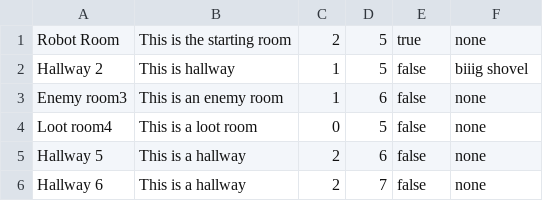
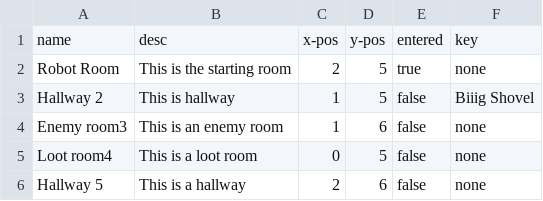
Before and after one commit to loganKinzler/CS320GroupProject_TBAG, a CSV file: src/edu/ycp/cs320/TBAG/tbagdb/res/rooms.csv, drawn as a sheet; only a part is shown; the shorter side is filled out with more unchanged rows.

```diff
--- a/src/edu/ycp/cs320/TBAG/tbagdb/res/rooms.csv
+++ b/src/edu/ycp/cs320/TBAG/tbagdb/res/rooms.csv
@@ -1,3 +1,4 @@
+name|desc|x-pos|y-pos|entered|key
 Robot Room|This is the starting room|2|5|true|none
-Hallway 2|This is hallway|1|5|false|biiig shovel
+Hallway 2|This is hallway|1|5|false|Biiig Shovel
 Enemy room3|This is an enemy room|1|6|false|none
```
Also changed, not shown: src/edu/ycp/cs320/TBAG/tbagdb/res/itemTypes.csv, 9 other files.
